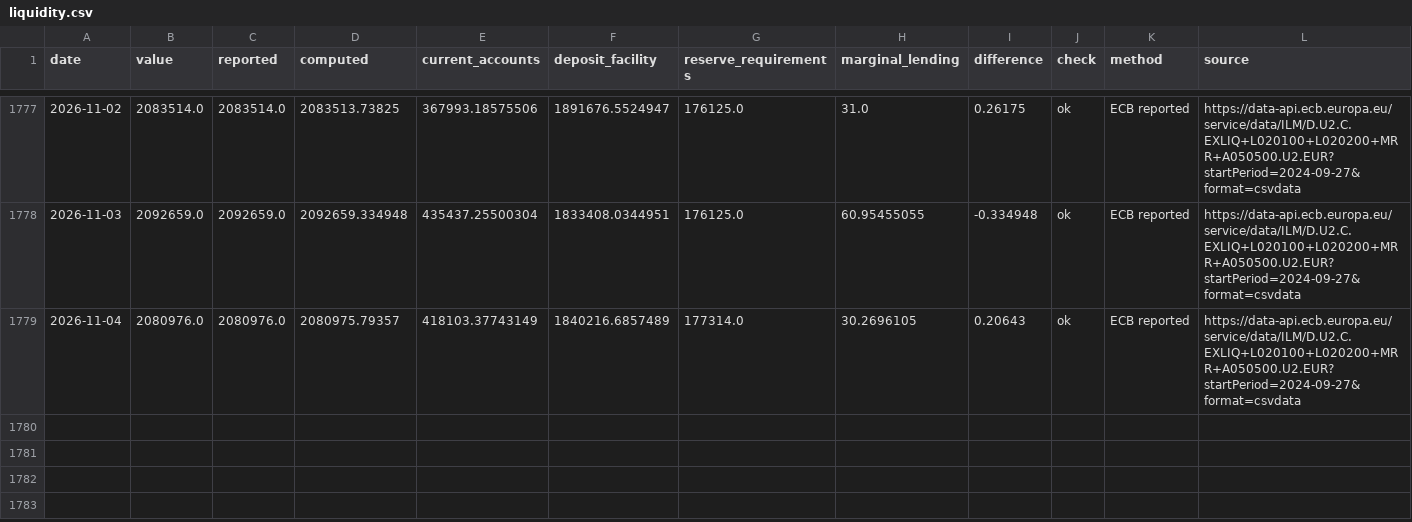
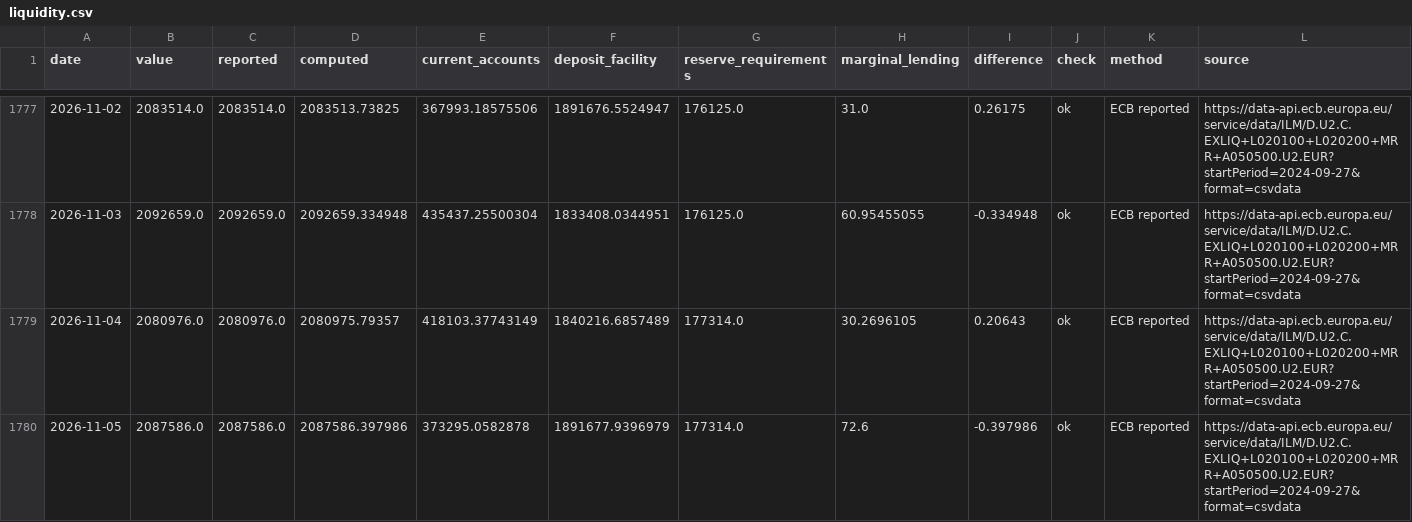
Before and after one commit to codenuker/ESTR-3mo, a CSV file: ecb-liquidity/data/liquidity.csv, drawn as a sheet; only a part is shown, gaps mark what is left out; the diff names each change by its address in the sheet, - before the commit and + after, or states it on an @@ line.

```diff
--- a/ecb-liquidity/data/liquidity.csv
+++ b/ecb-liquidity/data/liquidity.csv
+row 1780: 2026-11-05 | 2087586.0 | 2087586.0 | 2087586.397986 | 373295.0582878 | 1891677.9396979 | 177314.0 | 72.6 | -0.397986 | ok | ECB reported | https://data-api.ecb.europa.eu/service/data/ILM/D.U2.C.EXLIQ+L020100+L020200+MRR+A050500.U2.EUR?startPeriod=2024-09-27&format=csvdata
```
Also changed, not shown: 3 other files.
